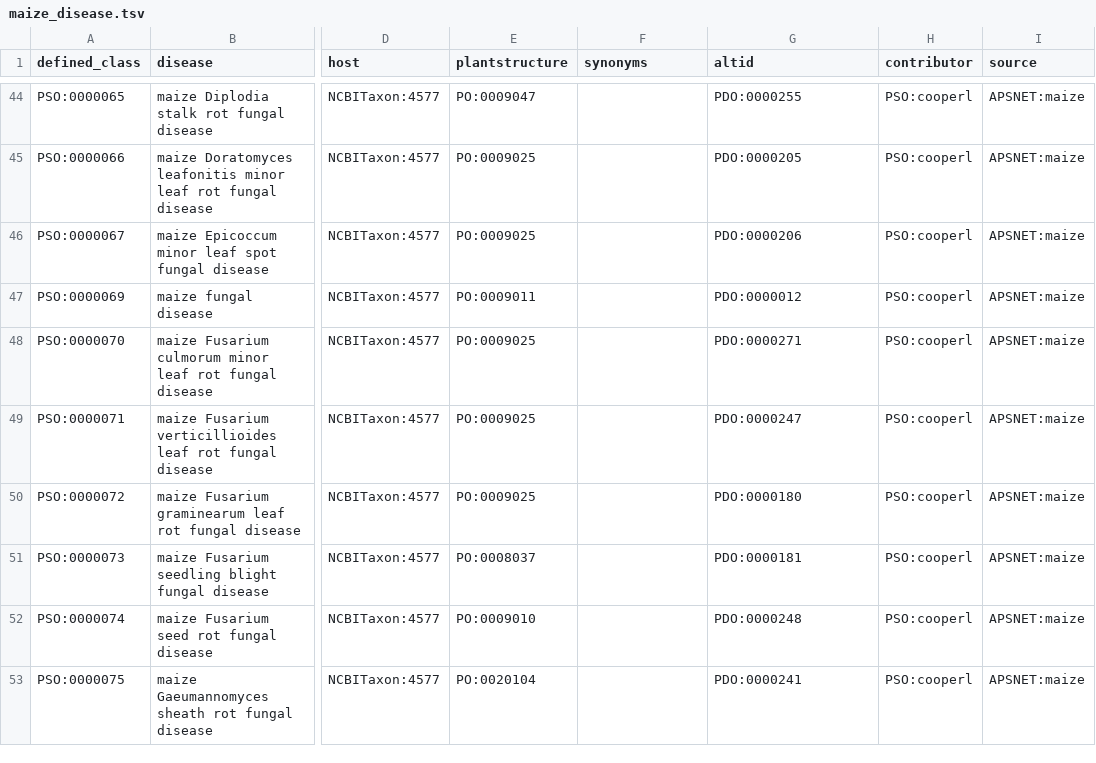
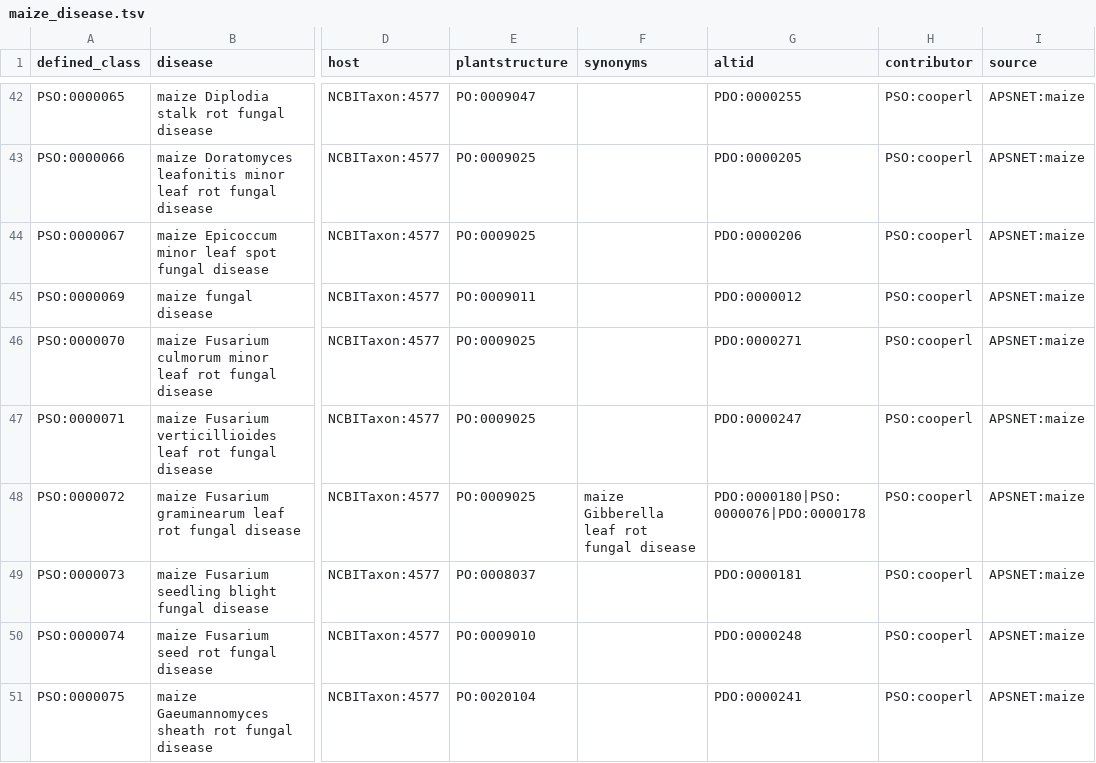
Before and after one commit to Planteome/plant-stress-ontology, a TSV file: src/patterns/data/default/maize_disease.tsv, drawn as a sheet; only a part is shown, gaps mark what is left out; addresses are those after the commit; the diff covers the shown part only; the diff names each change by its address in the sheet, - before the commit and + after, or states it on an @@ line.

Commit message:
Fixed duplicated definitions

```diff
--- a/src/patterns/data/default/maize_disease.tsv
+++ b/src/patterns/data/default/maize_disease.tsv
-F48 (synonyms): (empty)
+F48 (synonyms): maize Gibberella leaf rot fungal disease
-G48 (altid): PDO:0000180
+G48 (altid): PDO:0000180|PSO:0000076|PDO:0000178
```
Also changed, not shown: 4 removed rows and 7 edited cells elsewhere in this file.
